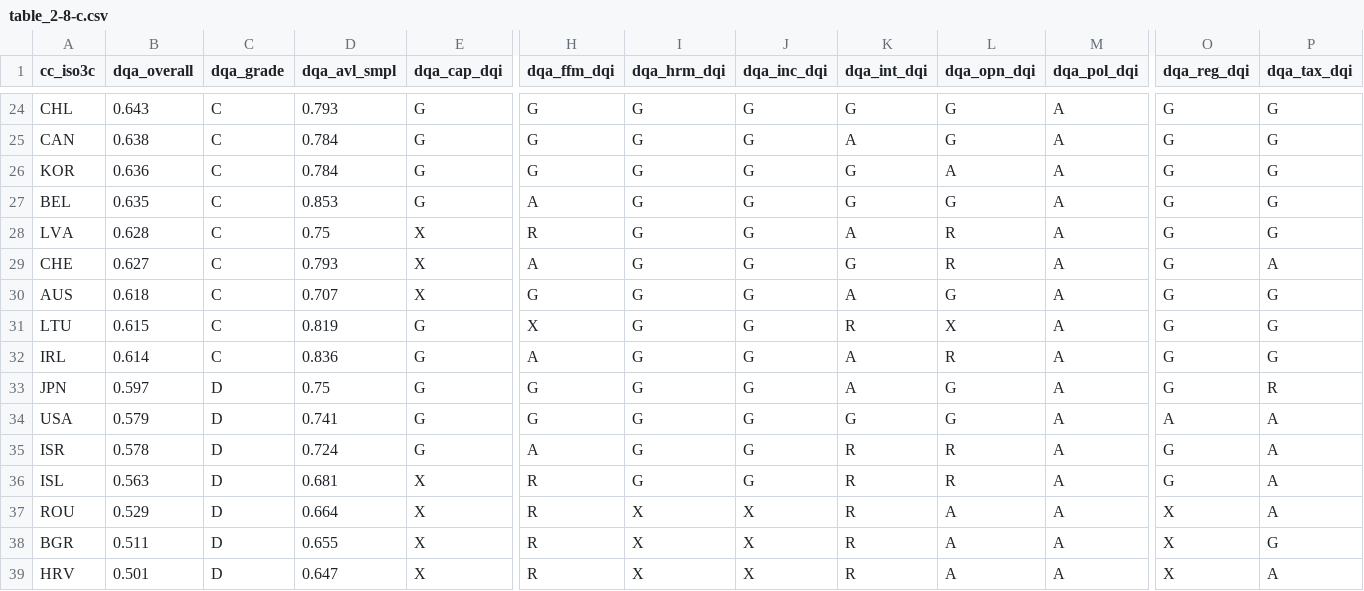
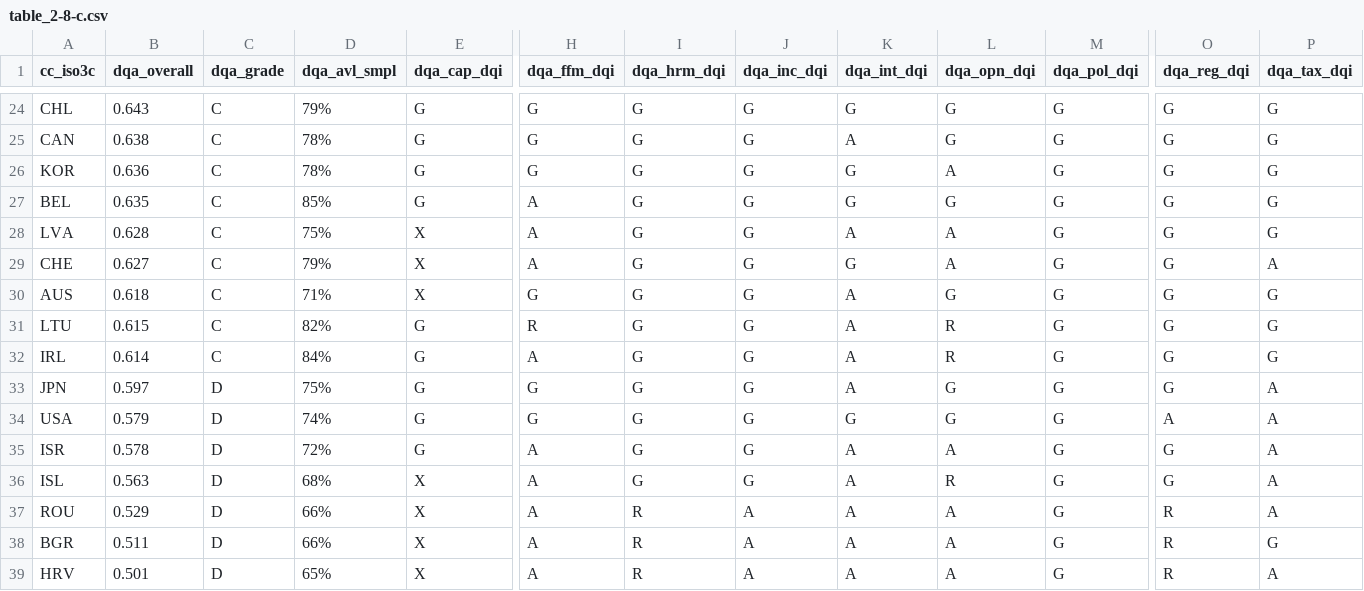
Before and after one commit to incise-project/incise2019-techreport, a CSV file: tables/table_2-8-c.csv, drawn as a sheet; only a part is shown, gaps mark what is left out; the diff covers the shown part only; the diff names each change by its address in the sheet, - before the commit and + after, or states it on an @@ line.

```diff
--- a/tables/table_2-8-c.csv
+++ b/tables/table_2-8-c.csv
-D24 (dqa_avl_smpl): 0.793
+D24 (dqa_avl_smpl): 79%
-M24:M39 (dqa_pol_dqi): A
+M24:M39 (dqa_pol_dqi): G
-D25:D26 (dqa_avl_smpl): 0.784
+D25:D26 (dqa_avl_smpl): 78%
-D27 (dqa_avl_smpl): 0.853
+D27 (dqa_avl_smpl): 85%
-D28 (dqa_avl_smpl): 0.75
+D28 (dqa_avl_smpl): 75%
-H28 (dqa_ffm_dqi): R
+H28 (dqa_ffm_dqi): A
-L28:L29 (dqa_opn_dqi): R
+L28:L29 (dqa_opn_dqi): A
-D29 (dqa_avl_smpl): 0.793
+D29 (dqa_avl_smpl): 79%
-D30 (dqa_avl_smpl): 0.707
+D30 (dqa_avl_smpl): 71%
-D31 (dqa_avl_smpl): 0.819
+D31 (dqa_avl_smpl): 82%
-H31 (dqa_ffm_dqi): X
+H31 (dqa_ffm_dqi): R
-K31 (dqa_int_dqi): R
+K31 (dqa_int_dqi): A
-L31 (dqa_opn_dqi): X
+L31 (dqa_opn_dqi): R
-D32 (dqa_avl_smpl): 0.836
+D32 (dqa_avl_smpl): 84%
-D33 (dqa_avl_smpl): 0.75
+D33 (dqa_avl_smpl): 75%
-P33 (dqa_tax_dqi): R
+P33 (dqa_tax_dqi): A
-D34 (dqa_avl_smpl): 0.741
+D34 (dqa_avl_smpl): 74%
-D35 (dqa_avl_smpl): 0.724
+D35 (dqa_avl_smpl): 72%
-K35:K39 (dqa_int_dqi): R
+K35:K39 (dqa_int_dqi): A
-L35 (dqa_opn_dqi): R
+L35 (dqa_opn_dqi): A
-D36 (dqa_avl_smpl): 0.681
+D36 (dqa_avl_smpl): 68%
-H36:H39 (dqa_ffm_dqi): R
+H36:H39 (dqa_ffm_dqi): A
-D37 (dqa_avl_smpl): 0.664
+D37 (dqa_avl_smpl): 66%
-I37:I39 (dqa_hrm_dqi): X
+I37:I39 (dqa_hrm_dqi): R
-J37:J39 (dqa_inc_dqi): X
+J37:J39 (dqa_inc_dqi): A
-O37:O39 (dqa_reg_dqi): X
+O37:O39 (dqa_reg_dqi): R
-D38 (dqa_avl_smpl): 0.655
+D38 (dqa_avl_smpl): 66%
-D39 (dqa_avl_smpl): 0.647
+D39 (dqa_avl_smpl): 65%
```
Also changed, not shown: 58 edited cells elsewhere in this file, 1 other file.
